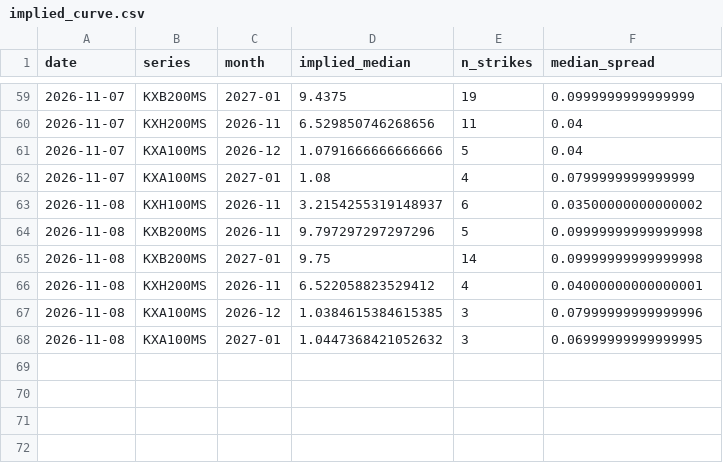
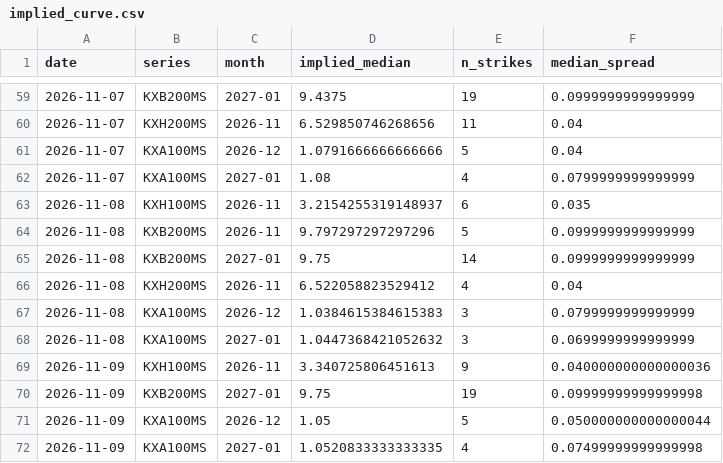
Before and after one commit to jwilliamross/compute-curve, a CSV file: reports/kalshi/implied_curve.csv, drawn as a sheet; only a part is shown, gaps mark what is left out.

```diff
--- a/reports/kalshi/implied_curve.csv
+++ b/reports/kalshi/implied_curve.csv
@@ -62,7 +62,11 @@ date,series,month,implied_median,n_strikes,median_spread
 2026-11-07,KXA100MS,2027-01,1.08,4,0.0799999999999999
-2026-11-08,KXH100MS,2026-11,3.2154255319148937,6,0.03500000000000002
-2026-11-08,KXB200MS,2026-11,9.797297297297296,5,0.09999999999999998
-2026-11-08,KXB200MS,2027-01,9.75,14,0.09999999999999998
-2026-11-08,KXH200MS,2026-11,6.522058823529412,4,0.04000000000000001
-2026-11-08,KXA100MS,2026-12,1.0384615384615385,3,0.07999999999999996
-2026-11-08,KXA100MS,2027-01,1.0447368421052632,3,0.06999999999999995
+2026-11-08,KXH100MS,2026-11,3.2154255319148937,6,0.035
+2026-11-08,KXB200MS,2026-11,9.797297297297296,5,0.0999999999999999
+2026-11-08,KXB200MS,2027-01,9.75,14,0.0999999999999999
+2026-11-08,KXH200MS,2026-11,6.522058823529412,4,0.04
+2026-11-08,KXA100MS,2026-12,1.0384615384615383,3,0.0799999999999999
+2026-11-08,KXA100MS,2027-01,1.0447368421052632,3,0.0699999999999999
+2026-11-09,KXH100MS,2026-11,3.340725806451613,9,0.040000000000000036
+2026-11-09,KXB200MS,2027-01,9.75,19,0.09999999999999998
+2026-11-09,KXA100MS,2026-12,1.05,5,0.050000000000000044
+2026-11-09,KXA100MS,2027-01,1.0520833333333335,4,0.07499999999999998
```
Also changed, not shown: reports/claim4/predictions.csv, reports/claim4/signals.csv, 34 other files.
